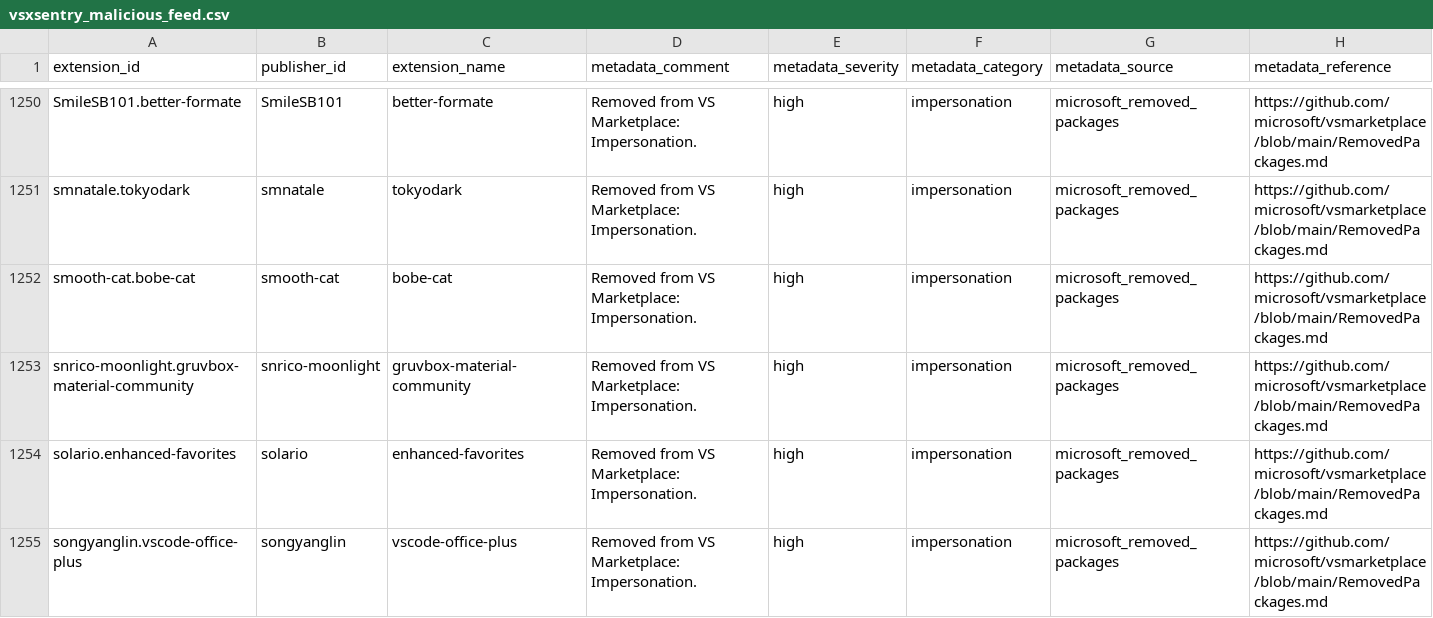
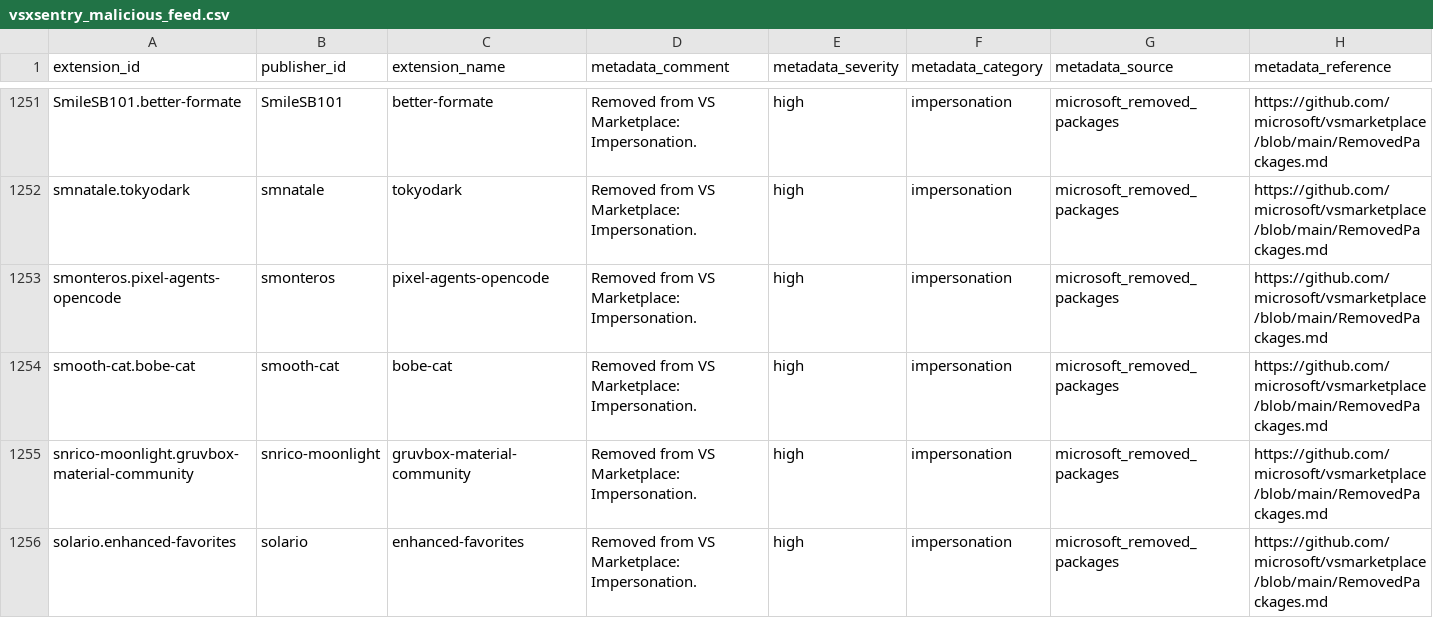
Before and after one commit to vsxsentry/vsxsentry.github.io, a CSV file: feeds/vsxsentry_malicious_feed.csv, drawn as a sheet; only a part is shown, gaps mark what is left out; the shorter side is filled out with more unchanged rows; rows hold the shown columns only; the diff covers the shown part only; the diff names each change by its address in the sheet, - before the commit and + after, or states it on an @@ line.

```diff
--- a/feeds/vsxsentry_malicious_feed.csv
+++ b/feeds/vsxsentry_malicious_feed.csv
+row 1253: smonteros.pixel-agents-opencode | smonteros | pixel-agents-opencode | Removed from VS Marketplace: Impersonation. | high | impersonation | microsoft_removed_packages | https://github.com/microsoft/vsmarketplace/blob/main/RemovedPackages.md
```
Also changed, not shown: 5 added rows elsewhere in this file, feeds/vsxsentry_feed.csv, feeds/vsxsentry_opencti_import.csv, 13 other files.
